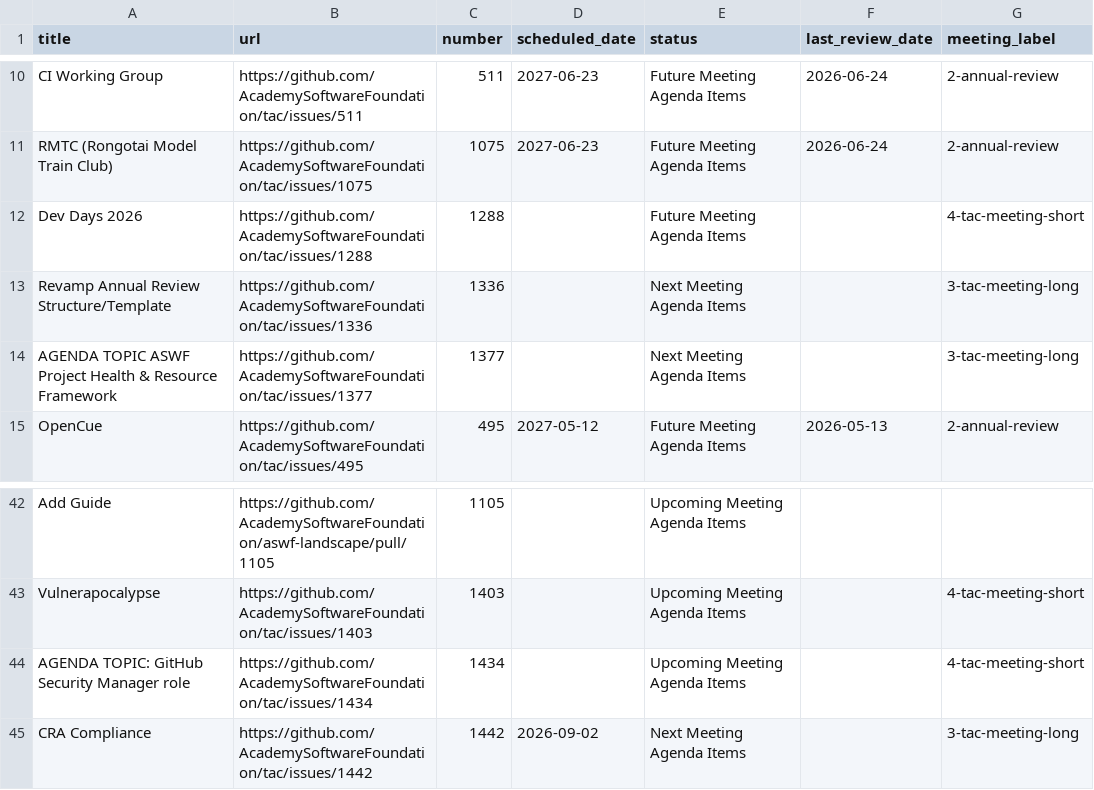
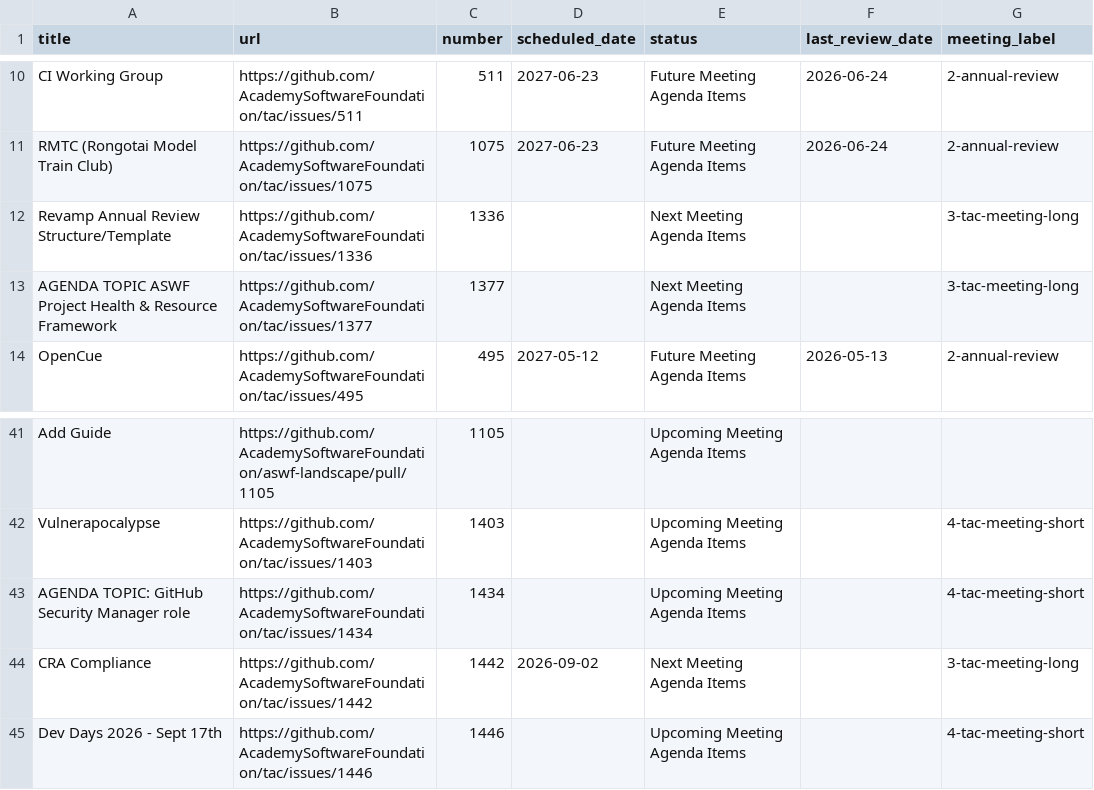
Before and after one commit to AcademySoftwareFoundation/tac, a CSV file: _data/meeting-agenda-items.csv, drawn as a sheet; only a part is shown, gaps mark what is left out; removed rows and columns are numbered as before the commit, all else as after; the diff names each change by its address in the sheet, - before the commit and + after, or states it on an @@ line.

Commit message:
Update Data Sources from LFX (#1447)
Signed-off-by: github-actions[bot] <41898282+github-actions[bot]@users.noreply.github.com>
Co-authored-by: oavramenko <6595532+oavramenko@users.noreply.github.com>

```diff
--- a/_data/meeting-agenda-items.csv
+++ b/_data/meeting-agenda-items.csv
-row 12: Dev Days 2026 | https://github.com/AcademySoftwareFoundation/tac/issues/1288 | 1288 |  | Future Meeting Agenda Items |  | 4-tac-meeting-short
+row 45: Dev Days 2026 - Sept 17th | https://github.com/AcademySoftwareFoundation/tac/issues/1446 | 1446 |  | Upcoming Meeting Agenda Items |  | 4-tac-meeting-short
```
